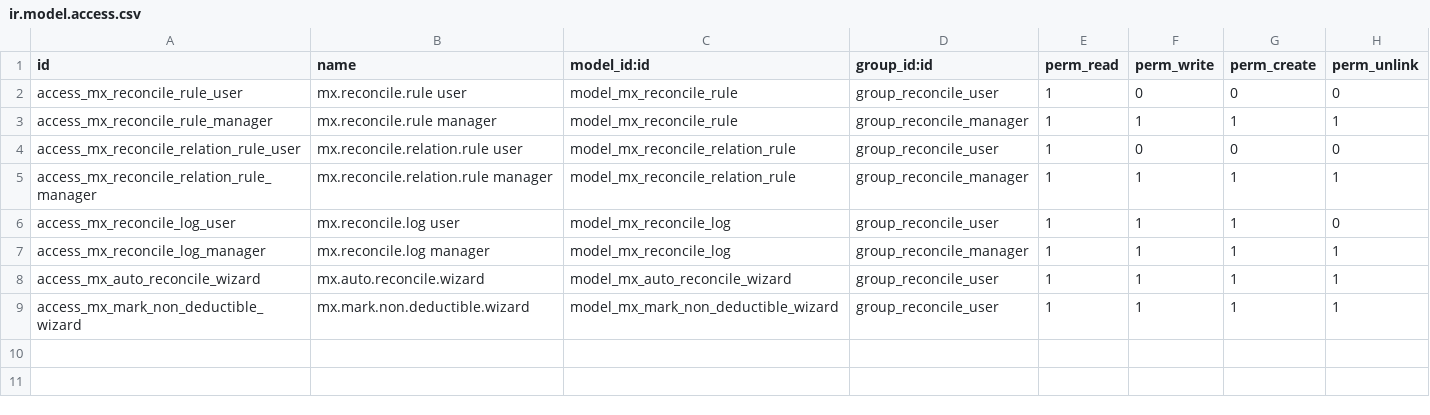
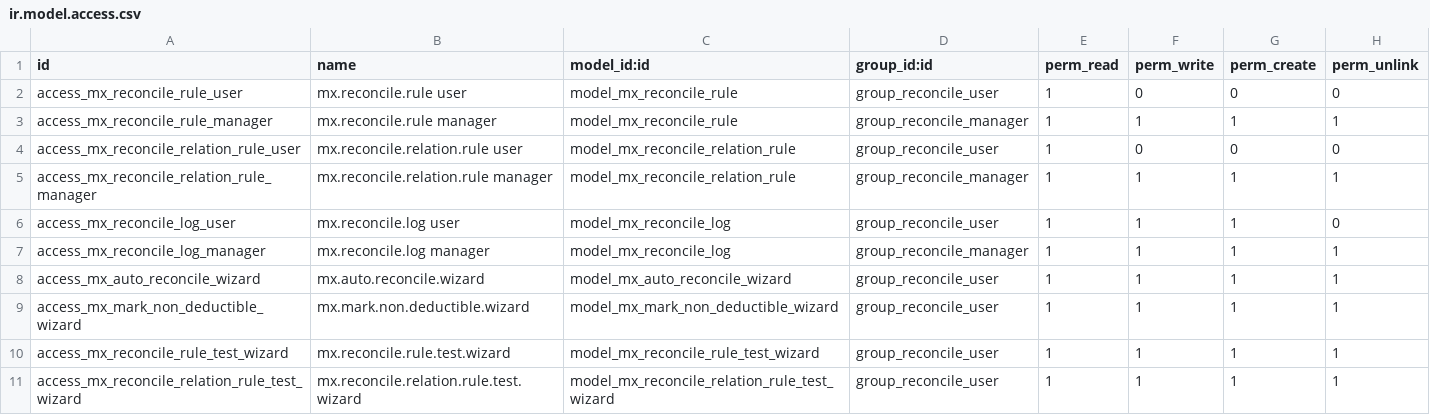
Before and after one commit to ProyectosSPR/modulos_odoo18, a CSV file: l10n_mx_auto_reconcile_enhanced/security/ir.model.access.csv, drawn as a sheet; the diff names each change by its address in the sheet, - before the commit and + after, or states it on an @@ line.

Commit message:
eeer

```diff
--- a/l10n_mx_auto_reconcile_enhanced/security/ir.model.access.csv
+++ b/l10n_mx_auto_reconcile_enhanced/security/ir.model.access.csv
+row 10: access_mx_reconcile_rule_test_wizard | mx.reconcile.rule.test.wizard | model_mx_reconcile_rule_test_wizard | group_reconcile_user | 1 | 1 | 1 | 1
+row 11: access_mx_reconcile_relation_rule_test_wizard | mx.reconcile.relation.rule.test.wizard | model_mx_reconcile_relation_rule_test_wizard | group_reconcile_user | 1 | 1 | 1 | 1
```
